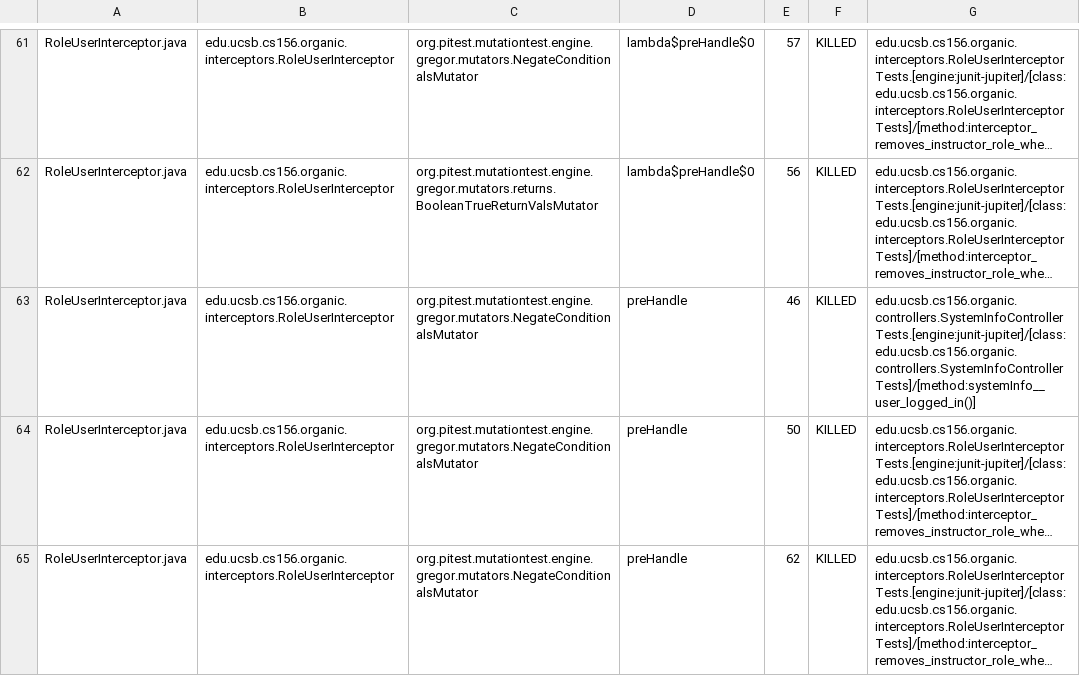
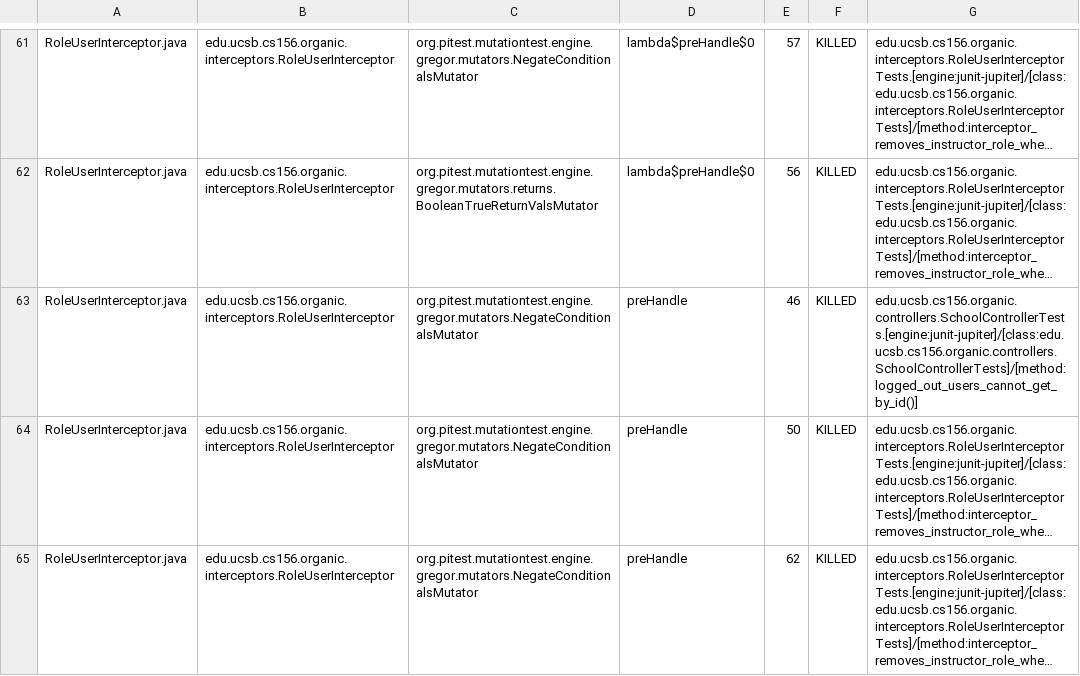
Before and after one commit to ucsb-cs156-s24/proj-organic-s24-5pm-1, a CSV file: prs/34/pitest/mutations.csv, drawn as a sheet; only a part is shown, gaps mark what is left out; long unchanged cells end in …; the diff covers the shown part only; the diff names each change by its address in the sheet, - before the commit and + after, or states it on an @@ line.

Commit message:
Deploying to gh-pages from @ ucsb-cs156-s24/proj-organic-s24-5pm-1@dafef82fd38303f7ed6c23dd86d51816d50d2498 🚀

```diff
--- a/prs/34/pitest/mutations.csv
+++ b/prs/34/pitest/mutations.csv
-G63: edu.ucsb.cs156.organic.controllers.SystemInfoControllerTests.[engine:junit-jupiter]/[class:edu.ucsb.cs156.organic.controllers.SystemInfoControllerTests]/[method:systemInfo__user_logged_in()]
+G63: edu.ucsb.cs156.organic.controllers.SchoolControllerTests.[engine:junit-jupiter]/[class:edu.ucsb.cs156.organic.controllers.SchoolControllerTests]/[method:logged_out_users_cannot_get_by_id()]
```
Also changed, not shown: 12 edited cells elsewhere in this file, 17 other files.
